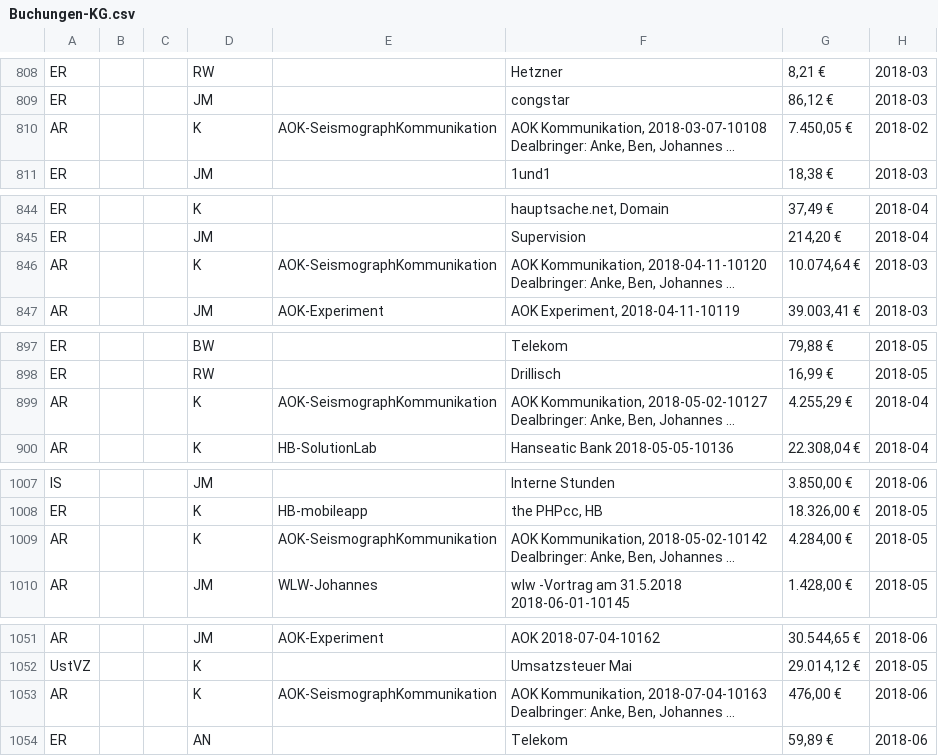
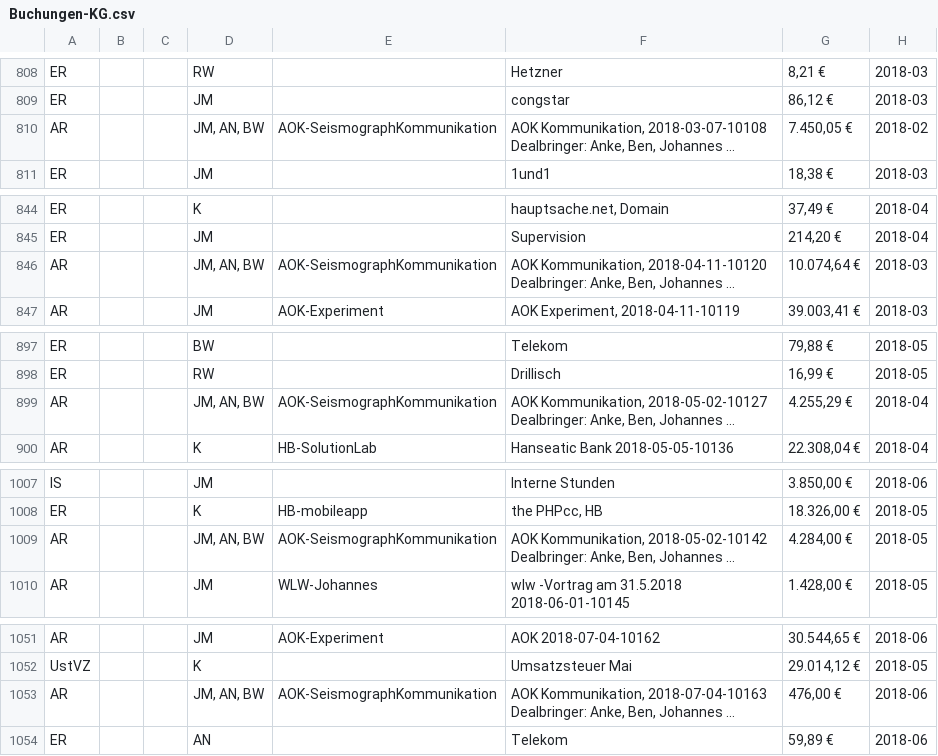
Before and after one commit to rwirdemann/kontrol, a CSV file: Buchungen-KG.csv, drawn as a sheet; only a part is shown, gaps mark what is left out; long unchanged cells end in …; the diff covers the shown part only; the diff names each change by its address in the sheet, - before the commit and + after, or states it on an @@ line.

```diff
--- a/Buchungen-KG.csv
+++ b/Buchungen-KG.csv
-D810: K
+D810: JM, AN, BW
-D846: K
+D846: JM, AN, BW
-D899: K
+D899: JM, AN, BW
-D1009: K
+D1009: JM, AN, BW
-D1053: K
+D1053: JM, AN, BW
```
Also changed, not shown: 1 edited cell elsewhere in this file, 5 other files.
